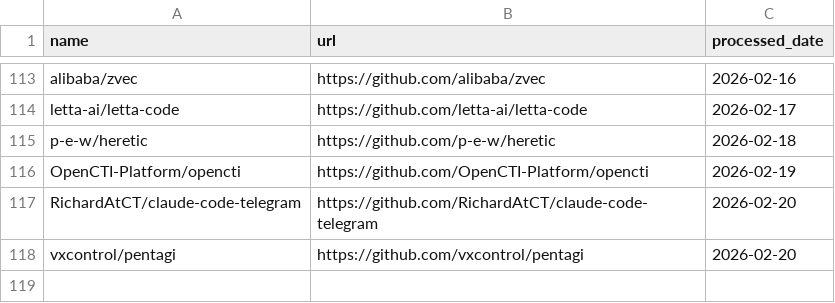
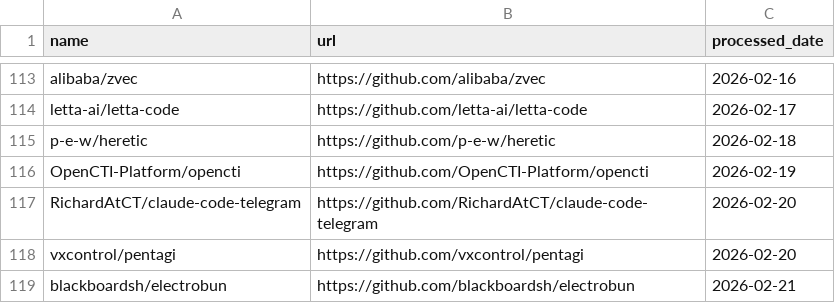
Before and after one commit to veyvin/onedaygithub, a CSV file: processed_repos.csv, drawn as a sheet; only a part is shown, gaps mark what is left out.

```diff
--- a/processed_repos.csv
+++ b/processed_repos.csv
@@ -118 +118,2 @@ RichardAtCT/claude-code-telegram,https://github.com/RichardAtCT/claude-code-tele
 vxcontrol/pentagi,https://github.com/vxcontrol/pentagi,2026-02-20
+blackboardsh/electrobun,https://github.com/blackboardsh/electrobun,2026-02-21
```
